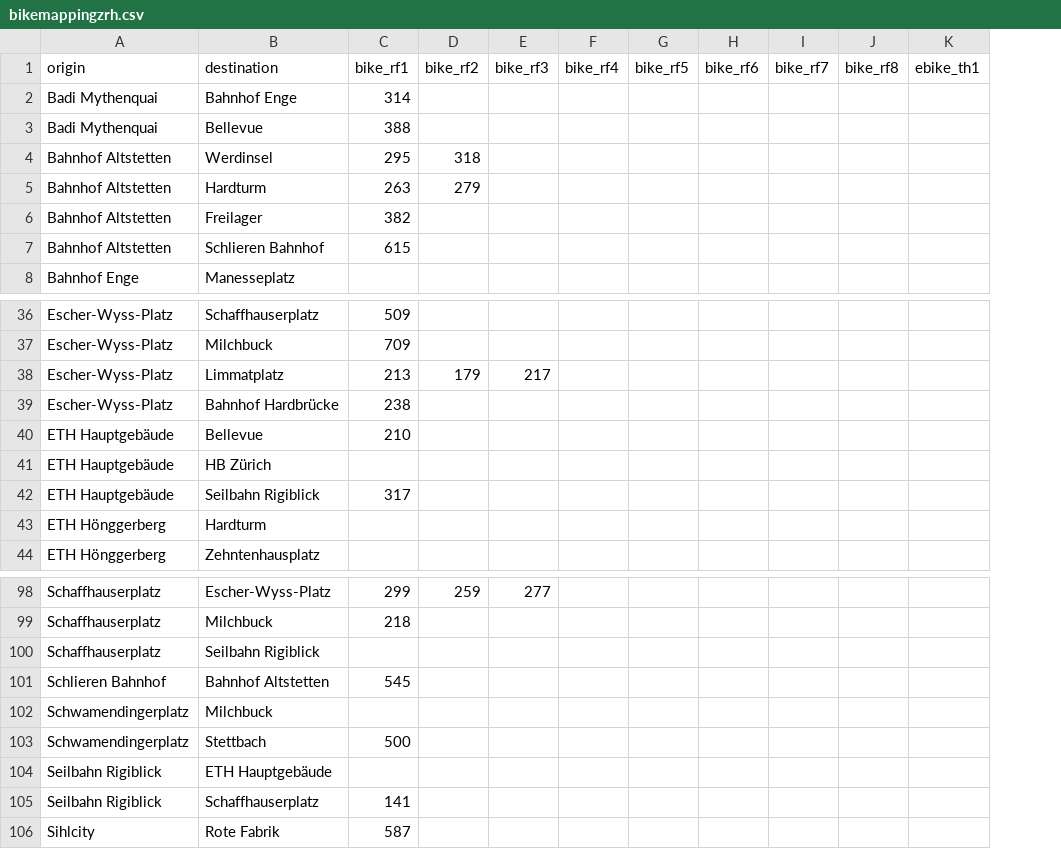
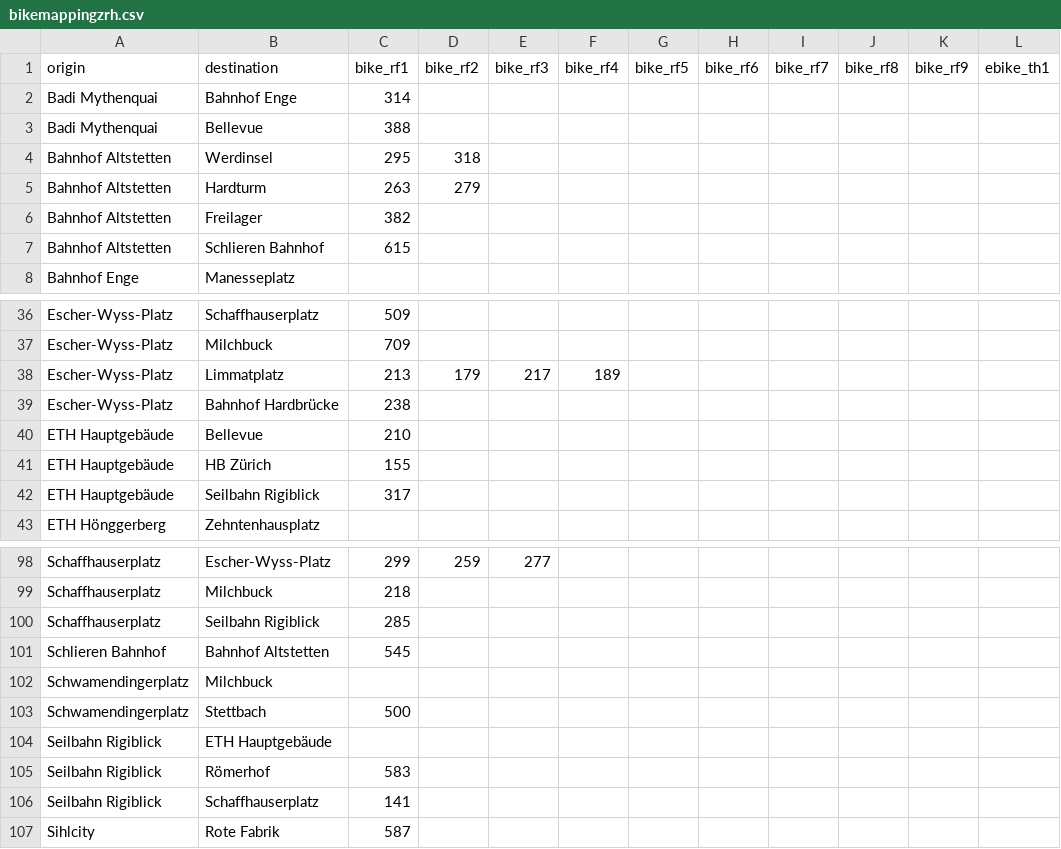
Before and after one commit to posmocoop/spatial_future, a CSV file: bikemappingzrh.csv, drawn as a sheet; only a part is shown, gaps mark what is left out; removed rows and columns are numbered as before the commit, all else as after; the diff covers the shown part only; the diff names each change by its address in the sheet, - before the commit and + after, or states it on an @@ line.

Commit message:
to roemerhof

```diff
--- a/bikemappingzrh.csv
+++ b/bikemappingzrh.csv
+column K (bike_rf9), empty
-F38 (bike_rf4): (empty)
+F38 (bike_rf4): 189
-C41 (bike_rf1): (empty)
+C41 (bike_rf1): 155
-row 43: ETH Hönggerberg | Hardturm
-C100 (bike_rf1): (empty)
+C100 (bike_rf1): 285
+row 105: Seilbahn Rigiblick | Römerhof | 583
```
Also changed, not shown: 1 added row and 4 edited cells elsewhere in this file.
